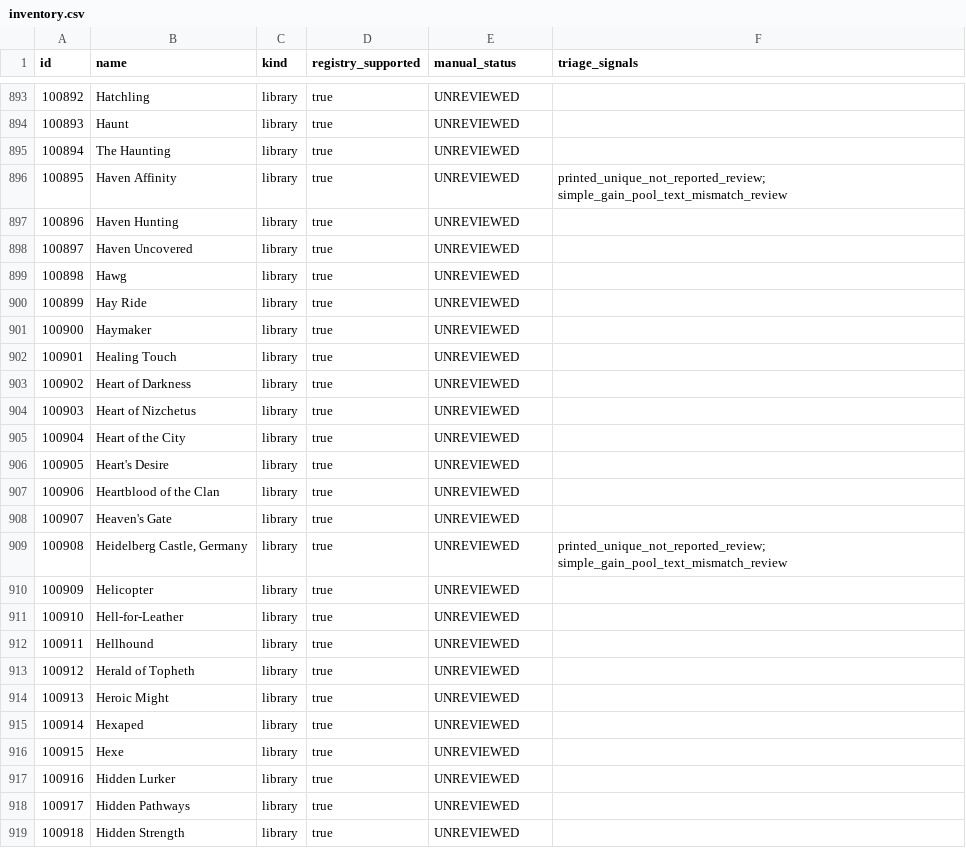
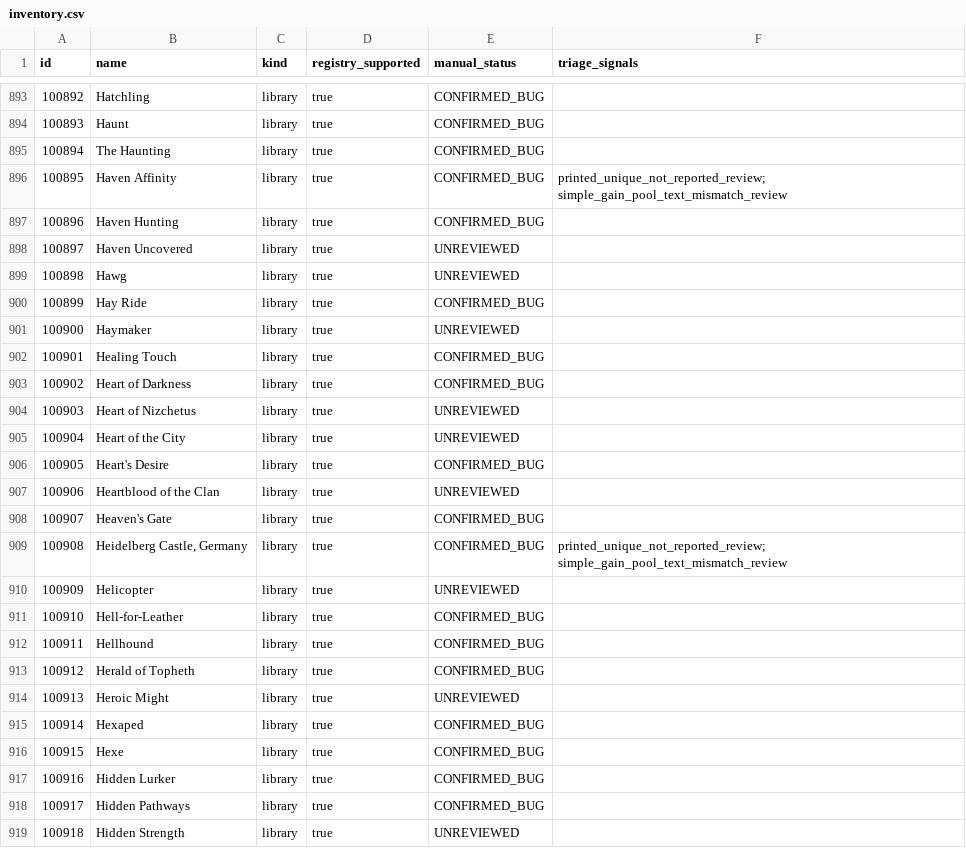
Before and after one commit to komensal/VTES-Player, a CSV file: docs/card-audit/inventory.csv, drawn as a sheet; only a part is shown, gaps mark what is left out; the diff covers the shown part only.

```diff
--- a/docs/card-audit/inventory.csv
+++ b/docs/card-audit/inventory.csv
@@ -893,27 +893,27 @@
-"100892","Hatchling","library","true","UNREVIEWED",""
-"100893","Haunt","library","true","UNREVIEWED",""
-"100894","The Haunting","library","true","UNREVIEWED",""
-"100895","Haven Affinity","library","true","UNREVIEWED","printed_unique_not_reported_review; simple_gain_pool_text_mismatch_review"
-"100896","Haven Hunting","library","true","UNREVIEWED",""
+"100892","Hatchling","library","true","CONFIRMED_BUG",""
+"100893","Haunt","library","true","CONFIRMED_BUG",""
+"100894","The Haunting","library","true","CONFIRMED_BUG",""
+"100895","Haven Affinity","library","true","CONFIRMED_BUG","printed_unique_not_reported_review; simple_gain_pool_text_mismatch_review"
+"100896","Haven Hunting","library","true","CONFIRMED_BUG",""
 "100897","Haven Uncovered","library","true","UNREVIEWED",""
 "100898","Hawg","library","true","UNREVIEWED",""
-"100899","Hay Ride","library","true","UNREVIEWED",""
+"100899","Hay Ride","library","true","CONFIRMED_BUG",""
 "100900","Haymaker","library","true","UNREVIEWED",""
-"100901","Healing Touch","library","true","UNREVIEWED",""
-"100902","Heart of Darkness","library","true","UNREVIEWED",""
+"100901","Healing Touch","library","true","CONFIRMED_BUG",""
+"100902","Heart of Darkness","library","true","CONFIRMED_BUG",""
 "100903","Heart of Nizchetus","library","true","UNREVIEWED",""
 "100904","Heart of the City","library","true","UNREVIEWED",""
-"100905","Heart's Desire","library","true","UNREVIEWED",""
+"100905","Heart's Desire","library","true","CONFIRMED_BUG",""
 "100906","Heartblood of the Clan","library","true","UNREVIEWED",""
-"100907","Heaven's Gate","library","true","UNREVIEWED",""
-"100908","Heidelberg Castle, Germany","library","true","UNREVIEWED","printed_unique_not_reported_review; simple_gain_pool_text_mismatch_review"
+"100907","Heaven's Gate","library","true","CONFIRMED_BUG",""
+"100908","Heidelberg Castle, Germany","library","true","CONFIRMED_BUG","printed_unique_not_reported_review; simple_gain_pool_text_mismatch_review"
 "100909","Helicopter","library","true","UNREVIEWED",""
-"100910","Hell-for-Leather","library","true","UNREVIEWED",""
-"100911","Hellhound","library","true","UNREVIEWED",""
-"100912","Herald of Topheth","library","true","UNREVIEWED",""
+"100910","Hell-for-Leather","library","true","CONFIRMED_BUG",""
+"100911","Hellhound","library","true","CONFIRMED_BUG",""
+"100912","Herald of Topheth","library","true","CONFIRMED_BUG",""
 "100913","Heroic Might","library","true","UNREVIEWED",""
-"100914","Hexaped","library","true","UNREVIEWED",""
-"100915","Hexe","library","true","UNREVIEWED",""
-"100916","Hidden Lurker","library","true","UNREVIEWED",""
-"100917","Hidden Pathways","library","true","UNREVIEWED",""
+"100914","Hexaped","library","true","CONFIRMED_BUG",""
+"100915","Hexe","library","true","CONFIRMED_BUG",""
+"100916","Hidden Lurker","library","true","CONFIRMED_BUG",""
+"100917","Hidden Pathways","library","true","CONFIRMED_BUG",""
 "100918","Hidden Strength","library","true","UNREVIEWED",""
```
Also changed, not shown: 97 edited cells elsewhere in this file, 6 other files.
